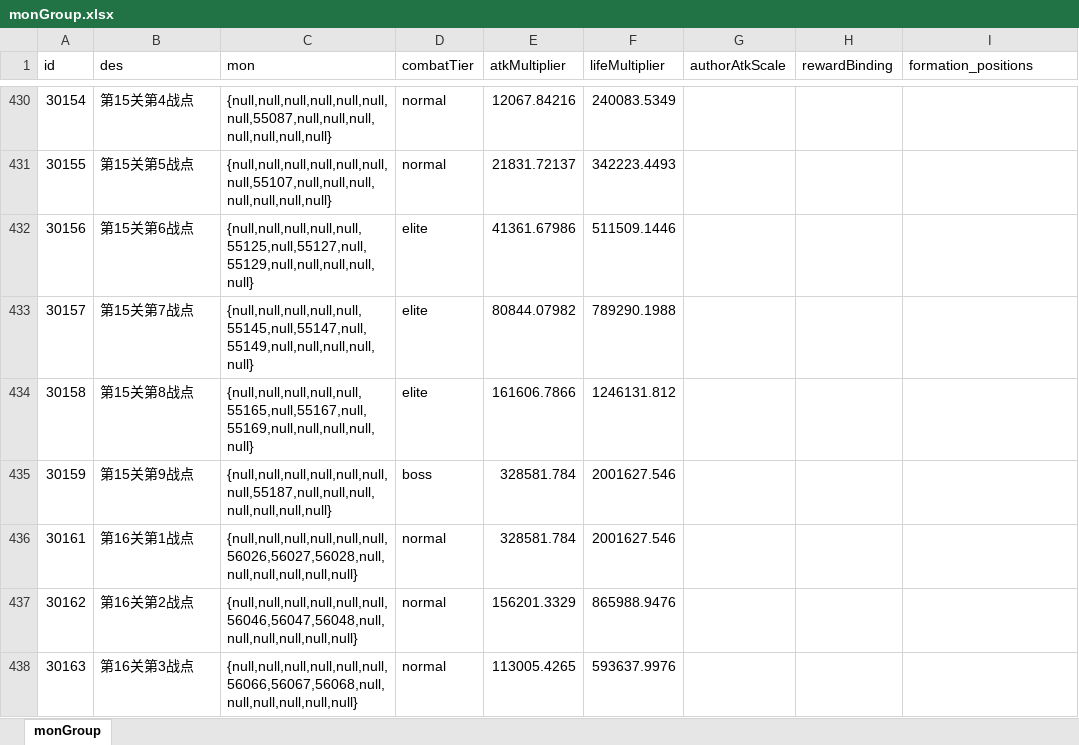
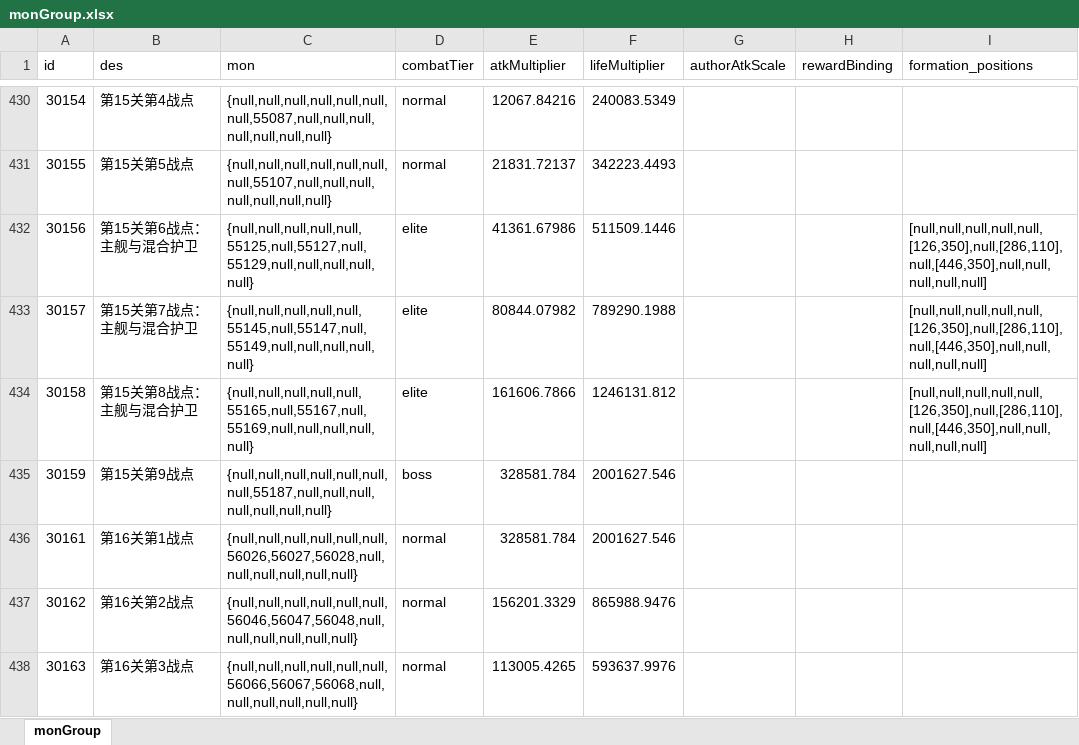
Before and after one commit to rlmclmc2-boop/space_idle, an Excel workbook: space-battleship/config_excel/monGroup.xlsx, sheet monGroup, drawn as a sheet; only a part is shown, gaps mark what is left out; values as stored, in another font and other column widths than the file's, no borders; the diff names each change by its address in the sheet, - before the commit and + after, or states it on an @@ line.

```diff
--- a/space-battleship/config_excel/monGroup.xlsx (sheet monGroup)
+++ b/space-battleship/config_excel/monGroup.xlsx (sheet monGroup)
-B432 (des): 第15关第6战点
+B432 (des): 第15关第6战点：主舰与混合护卫
-I432:I434 (formation_positions): (empty)
+I432:I434 (formation_positions): [null,null,null,null,null,[126,350],null,[286,110],null,[446,350],null,null,null,null,null]
-B433 (des): 第15关第7战点
+B433 (des): 第15关第7战点：主舰与混合护卫
-B434 (des): 第15关第8战点
+B434 (des): 第15关第8战点：主舰与混合护卫
```
Also changed, not shown: space-battleship/config_excel/mon.xlsx, 6 other files.
